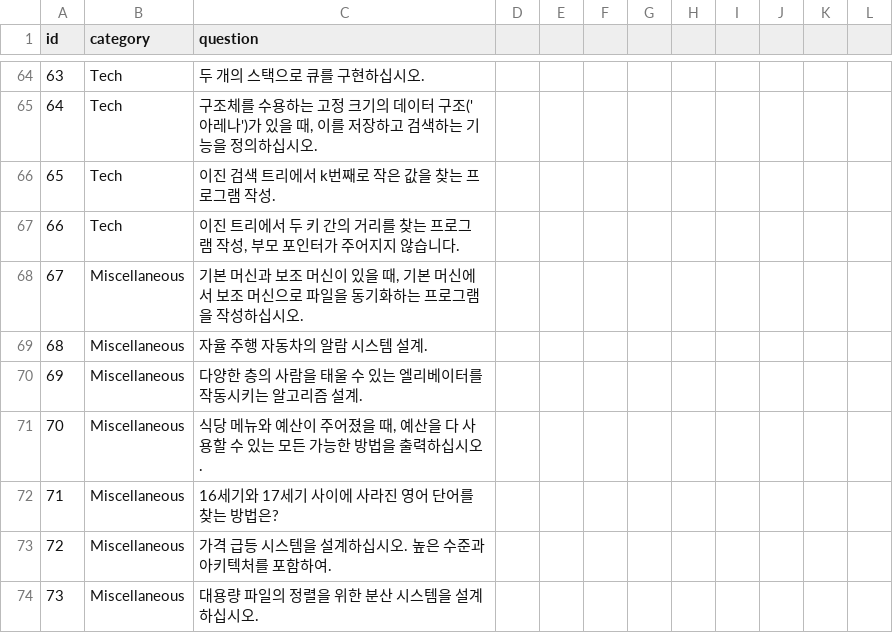
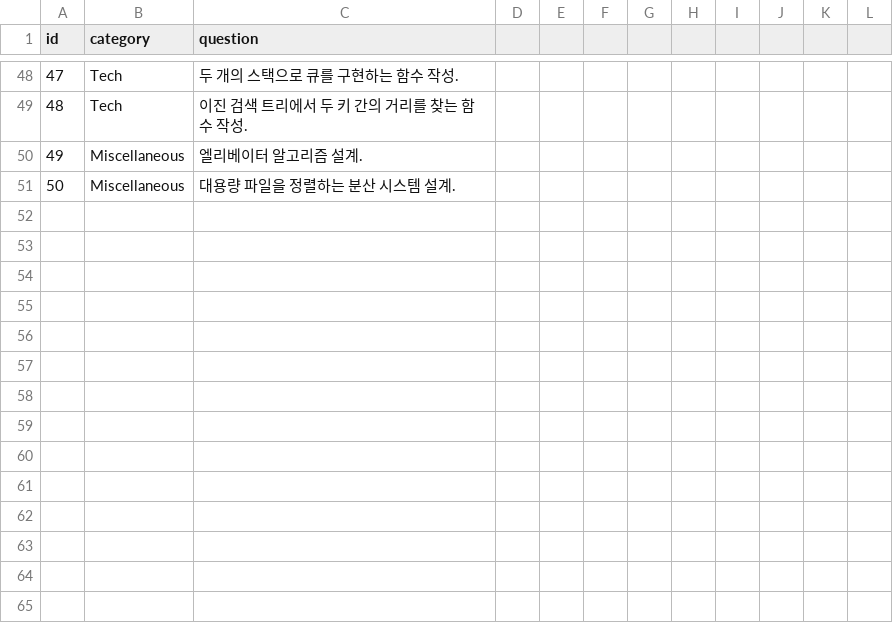
Before and after one commit to SUSC-KR/Tech-Interview-Questions, a CSV file: Uber/questions.csv, drawn as a sheet; only a part is shown, gaps mark what is left out; removed rows and columns are numbered as before the commit, all else as after; the diff covers the shown part only; the diff names each change by its address in the sheet, - before the commit and + after, or states it on an @@ line.

Commit message:
Update questions.csv
어색한 부분 삭제

```diff
--- a/Uber/questions.csv
+++ b/Uber/questions.csv
@@ column A (id) renumbered from row 40 down @@
-C48 (question): 두 개의 스택으로 큐를 구현하십시오.
+C48 (question): 두 개의 스택으로 큐를 구현하는 함수 작성.
-row 65: 64 | Tech | 구조체를 수용하는 고정 크기의 데이터 구조('아레나')가 있을 때, 이를 저장하고 검색하는 기능을 정의하십시오.
-row 66: 65 | Tech | 이진 검색 트리에서 k번째로 작은 값을 찾는 프로그램 작성.
-C49 (question): 이진 트리에서 두 키 간의 거리를 찾는 프로그램 작성, 부모 포인터가 주어지지 않습니다.
+C49 (question): 이진 검색 트리에서 두 키 간의 거리를 찾는 함수 작성.
-row 68: 67 | Miscellaneous | 기본 머신과 보조 머신이 있을 때, 기본 머신에서 보조 머신으로 파일을 동기화하는 프로그램을 작성하십시오.
-row 69: 68 | Miscellaneous | 자율 주행 자동차의 알람 시스템 설계.
-C50 (question): 다양한 층의 사람을 태울 수 있는 엘리베이터를 작동시키는 알고리즘 설계.
+C50 (question): 엘리베이터 알고리즘 설계.
-row 71: 70 | Miscellaneous | 식당 메뉴와 예산이 주어졌을 때, 예산을 다 사용할 수 있는 모든 가능한 방법을 출력하십시오.
-row 72: 71 | Miscellaneous | 16세기와 17세기 사이에 사라진 영어 단어를 찾는 방법은?
-row 73: 72 | Miscellaneous | 가격 급등 시스템을 설계하십시오. 높은 수준과 아키텍처를 포함하여.
-C51 (question): 대용량 파일의 정렬을 위한 분산 시스템을 설계하십시오.
+C51 (question): 대용량 파일을 정렬하는 분산 시스템 설계.
```
Also changed, not shown: 3 added rows, 19 removed rows and 40 edited cells elsewhere in this file.
